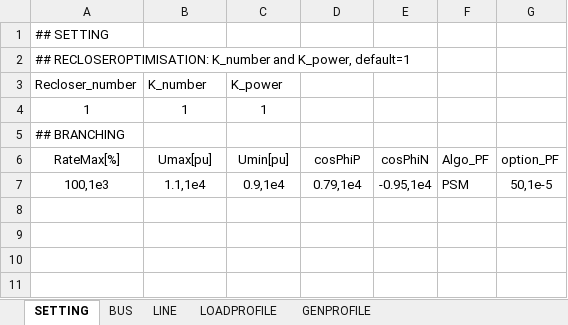
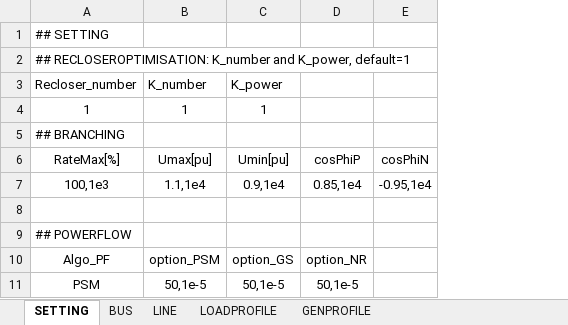
Before and after one commit to phuongpq2510/psdistribution, an Excel workbook: inputs/Inputs12.xlsx, sheet SETTING, drawn as a sheet; values as stored, in another font and other column widths than the file's, no borders; charts and pictures not drawn; removed rows and columns are numbered as before the commit, all else as after; the diff names each change by its address in the sheet, - before the commit and + after, or states it on an @@ line.

```diff
--- a/inputs/Inputs12.xlsx (sheet SETTING)
+++ b/inputs/Inputs12.xlsx (sheet SETTING)
-column F, rows 6-7: Algo_PF | PSM
-column G, rows 6-7: option_PF | 50,1e-5
-D7: 0.79,1e4
+D7: 0.85,1e4
+row 8: (empty)
+row 9: ## POWERFLOW
+row 10: Algo_PF | option_PSM | option_GS | option_NR
+row 11: PSM | 50,1e-5 | 50,1e-5 | 50,1e-5
```
Also changed, not shown: sheet BUS, sheet LINE, sheet GENPROFILE, sheet LOADPROFILE, formulas that keep their value, charts or pictures.
